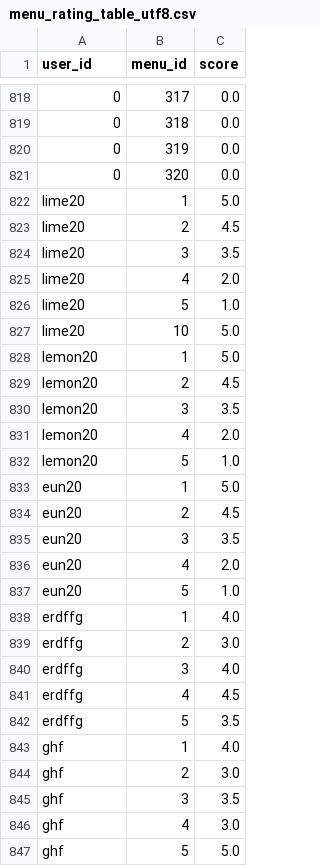
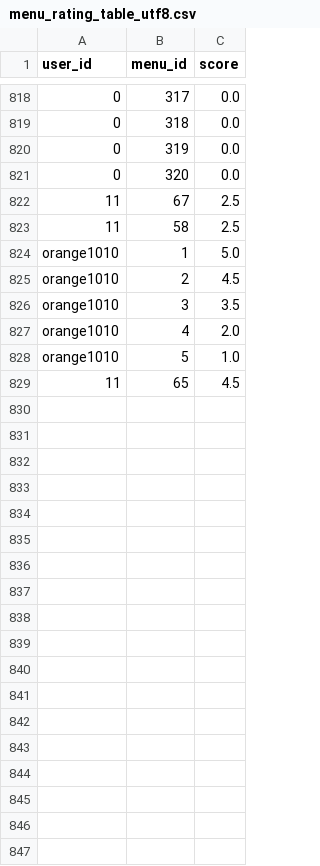
Before and after one commit to backeunkyoung/Mechuli-food_recommend_app, a CSV file: SERVER/python/csv/menu_rating_table_utf8.csv, drawn as a sheet; only a part is shown, gaps mark what is left out; the diff covers the shown part only.

```diff
--- a/SERVER/python/csv/menu_rating_table_utf8.csv
+++ b/SERVER/python/csv/menu_rating_table_utf8.csv
@@ -821,27 +821,9 @@ user_id,menu_id,score
 0,320,0.0
-lime20,1,5.0
-lime20,2,4.5
-lime20,3,3.5
-lime20,4,2.0
-lime20,5,1.0
-lime20,10,5.0
-lemon20,1,5.0
-lemon20,2,4.5
-lemon20,3,3.5
-lemon20,4,2.0
-lemon20,5,1.0
-eun20,1,5.0
-eun20,2,4.5
-eun20,3,3.5
-eun20,4,2.0
-eun20,5,1.0
- erdffg,1,4.0
- erdffg,2,3.0
- erdffg,3,4.0
- erdffg,4,4.5
- erdffg,5,3.5
-ghf,1,4.0
-ghf,2,3.0
-ghf,3,3.5
-ghf,4,3.0
-ghf,5,5.0
+11,67,2.5
+11,58,2.5
+orange1010,1,5.0
+orange1010,2,4.5
+orange1010,3,3.5
+orange1010,4,2.0
+orange1010,5,1.0
+11,65,4.5
```
Also changed, not shown: 1 edited cell elsewhere in this file, SERVER/python/csv/userinfo_table_utf8.csv, 2 other files.
